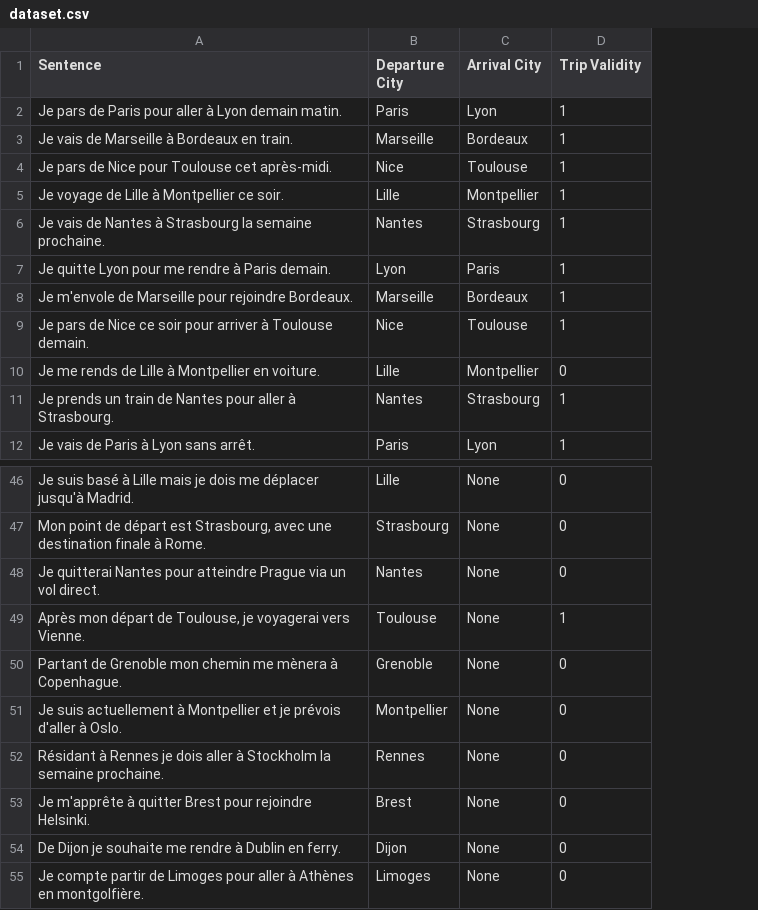
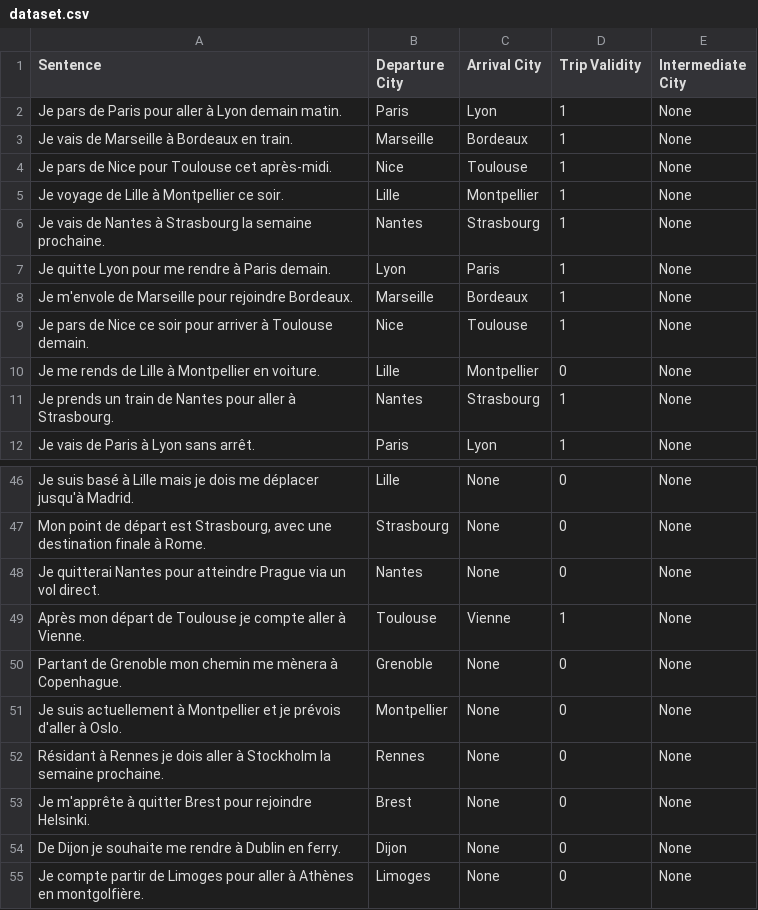
Before and after one commit to Mentuu/language-processsing-model-to-find-train-path, a CSV file: dataset.csv, drawn as a sheet; only a part is shown, gaps mark what is left out; the diff names each change by its address in the sheet, - before the commit and + after, or states it on an @@ line.

```diff
--- a/dataset.csv
+++ b/dataset.csv
+column E (Intermediate City), rows 2-12: all None; rows 46-55: all None
-A49 (Sentence): …départ de Toulouse, je voyagerai vers Vienne.
+A49 (Sentence): …départ de Toulouse je compte aller à Vienne.
-C49 (Arrival City): None
+C49 (Arrival City): Vienne
```
Also changed, not shown: 2 other files.
